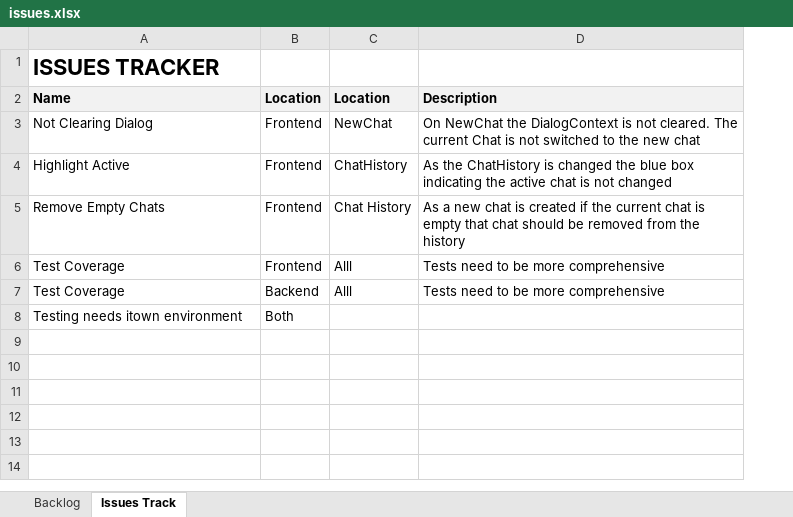
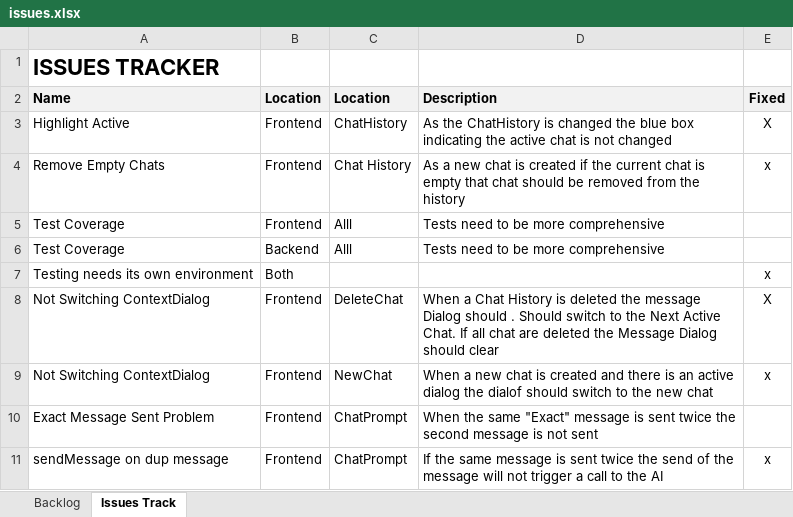
Before and after one commit to DanHUMassMed/DeepDive, an Excel workbook: project_management/issues.xlsx, sheet Issues Track, drawn as a sheet; values as stored, in another font and other column widths than the file's, no borders; removed rows and columns are numbered as before the commit, all else as after; the diff names each change by its address in the sheet, - before the commit and + after, or states it on an @@ line.

Commit message:
fix bug on message send

```diff
--- a/project_management/issues.xlsx (sheet Issues Track)
+++ b/project_management/issues.xlsx (sheet Issues Track)
+column E (Fixed), rows 3-7: X | x |  |  | x
-row 3: Not Clearing Dialog | Frontend | NewChat | On NewChat the DialogContext is not cleared. The current Chat is not switched to the new chat
-A7 (Name): Testing needs itown environment
+A7 (Name): Testing needs its own environment
+row 8: Not Switching ContextDialog | Frontend | DeleteChat | When a Chat History is deleted the message Dialog should . Should switch to the Next Active Chat. If all chat are deleted the Message Dialog should clear | X
+row 9: Not Switching ContextDialog | Frontend | NewChat | When a new chat is created and there is an active dialog the dialof should switch to the new chat | x
+row 10: Exact Message Sent Problem | Frontend | ChatPrompt | When the same "Exact" message is sent twice the second message is not sent
+row 11: sendMessage on dup message | Frontend | ChatPrompt | If the same message is sent twice the send of the message will not trigger a call to the AI | x
```
Also changed, not shown: 2 other files.
